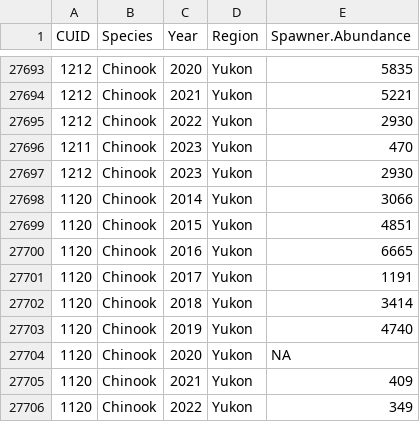
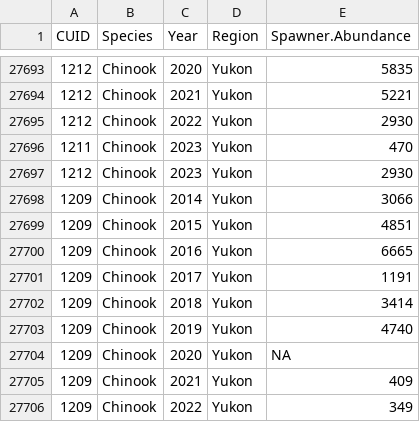
Before and after one commit to Pacific-salmon-assess/COSEWIC-prioritize, a CSV file: data/CU_Spawner_Abund_20230915.csv, drawn as a sheet; only a part is shown, gaps mark what is left out.

```diff
--- a/data/CU_Spawner_Abund_20230915.csv
+++ b/data/CU_Spawner_Abund_20230915.csv
@@ -27697,10 +27697,10 @@ CUID,Species,Year,Region,Spawner.Abundance
 1212,Chinook,2023,Yukon,2930
-1120,Chinook,2014,Yukon,3066
-1120,Chinook,2015,Yukon,4851
-1120,Chinook,2016,Yukon,6665
-1120,Chinook,2017,Yukon,1191
-1120,Chinook,2018,Yukon,3414
-1120,Chinook,2019,Yukon,4740
-1120,Chinook,2020,Yukon,NA
-1120,Chinook,2021,Yukon,409
-1120,Chinook,2022,Yukon,349
+1209,Chinook,2014,Yukon,3066
+1209,Chinook,2015,Yukon,4851
+1209,Chinook,2016,Yukon,6665
+1209,Chinook,2017,Yukon,1191
+1209,Chinook,2018,Yukon,3414
+1209,Chinook,2019,Yukon,4740
+1209,Chinook,2020,Yukon,NA
+1209,Chinook,2021,Yukon,409
+1209,Chinook,2022,Yukon,349
```
Also changed, not shown: output/master-prob-status/master_status.csv, 1 other file.
